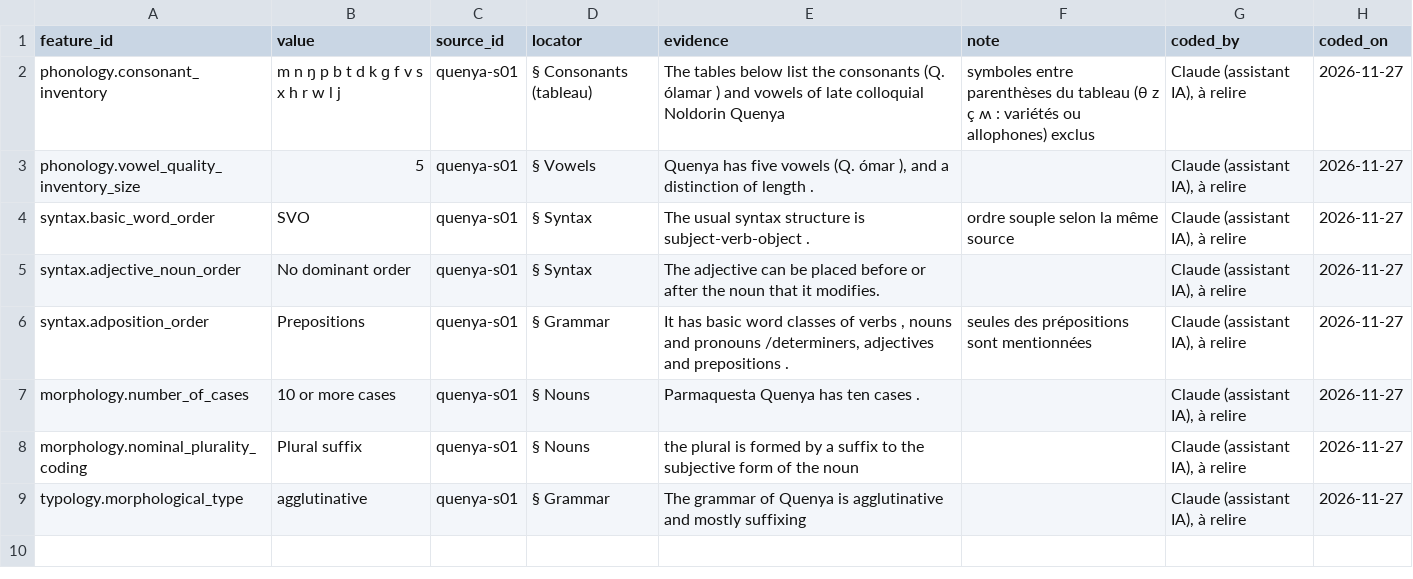
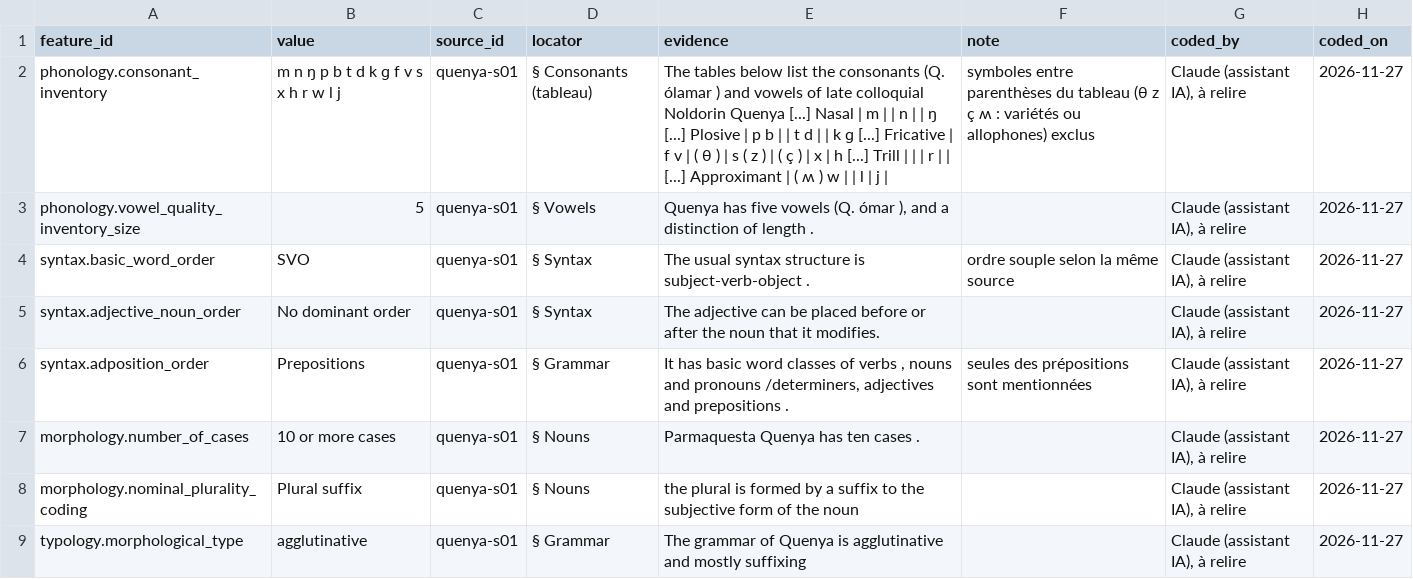
Before and after one commit to leonorebatut-bit/imaginary.languages.atlas, a CSV file: data/languages/quenya/documented_features.csv, drawn as a sheet.

```diff
--- a/data/languages/quenya/documented_features.csv
+++ b/data/languages/quenya/documented_features.csv
@@ -1,3 +1,3 @@
 feature_id,value,source_id,locator,evidence,note,coded_by,coded_on
-phonology.consonant_inventory,m n ŋ p b t d k ɡ f v s x h r w l j,quenya-s01,§ Consonants (tableau),The tables below list the consonants (Q. ólamar ) and vowels of late colloquial Noldorin Quenya,symboles entre parenthèses du tableau (θ z ç ʍ : variétés ou allophones) exclus,"Claude (assistant IA), à relire",2026-11-27
+phonology.consonant_inventory,m n ŋ p b t d k ɡ f v s x h r w l j,quenya-s01,§ Consonants (tableau),The tables below list the consonants (Q. ólamar ) and vowels of late colloquial Noldorin Quenya [...] Nasal | m |  | n |  | ŋ [...] Plosive | p b |  | t d |  | k ɡ [...] Fricative | f v | ( θ ) | s ( z ) | ( ç ) | x | h [...] Trill |  |  | r |  | [...] Approximant | ( ʍ ) w |  | l | j |,symboles entre parenthèses du tableau (θ z ç ʍ : variétés ou allophones) exclus,"Claude (assistant IA), à relire",2026-11-27
 phonology.vowel_quality_inventory_size,5,quenya-s01,§ Vowels,"Quenya has five vowels (Q. ómar ), and a distinction of length .",,"Claude (assistant IA), à relire",2026-11-27
```
Also changed, not shown: data/languages/high_valyrian/documented_features.csv, data/languages/kelen/documented_features.csv, 15 other files.
